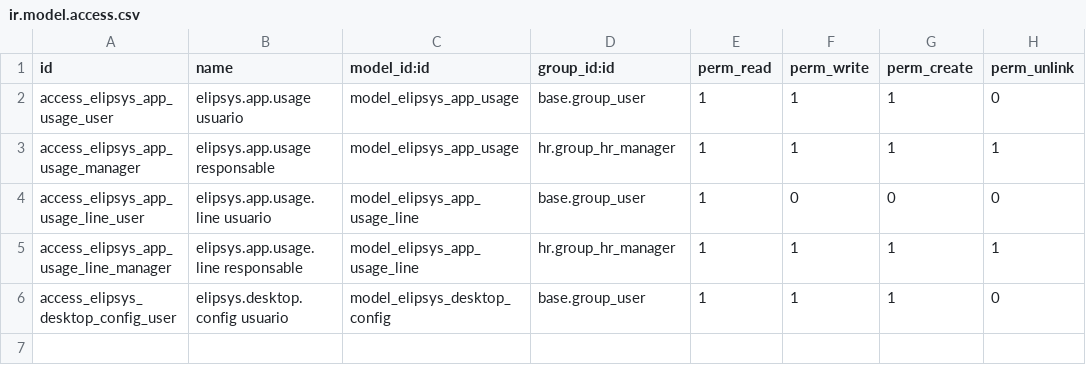
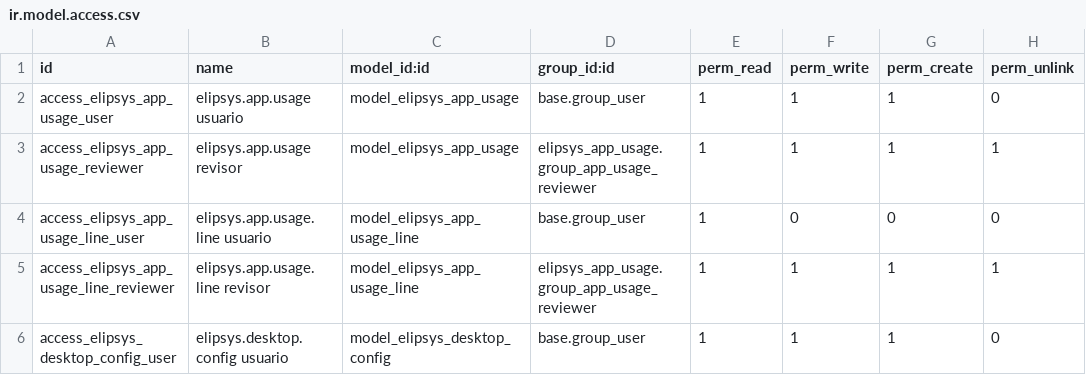
Before and after one commit to Dasanchez1992/odoo-traking-app, a CSV file: addons/elipsys_app_usage/security/ir.model.access.csv, drawn as a sheet.

```diff
--- a/addons/elipsys_app_usage/security/ir.model.access.csv
+++ b/addons/elipsys_app_usage/security/ir.model.access.csv
@@ -2,5 +2,5 @@ id,name,model_id:id,group_id:id,perm_read,perm_write,perm_create,perm_unlink
 access_elipsys_app_usage_user,elipsys.app.usage usuario,model_elipsys_app_usage,base.group_user,1,1,1,0
-access_elipsys_app_usage_manager,elipsys.app.usage responsable,model_elipsys_app_usage,hr.group_hr_manager,1,1,1,1
+access_elipsys_app_usage_reviewer,elipsys.app.usage revisor,model_elipsys_app_usage,elipsys_app_usage.group_app_usage_reviewer,1,1,1,1
 access_elipsys_app_usage_line_user,elipsys.app.usage.line usuario,model_elipsys_app_usage_line,base.group_user,1,0,0,0
-access_elipsys_app_usage_line_manager,elipsys.app.usage.line responsable,model_elipsys_app_usage_line,hr.group_hr_manager,1,1,1,1
+access_elipsys_app_usage_line_reviewer,elipsys.app.usage.line revisor,model_elipsys_app_usage_line,elipsys_app_usage.group_app_usage_reviewer,1,1,1,1
 access_elipsys_desktop_config_user,elipsys.desktop.config usuario,model_elipsys_desktop_config,base.group_user,1,1,1,0
```
Also changed, not shown: 19 other files.
